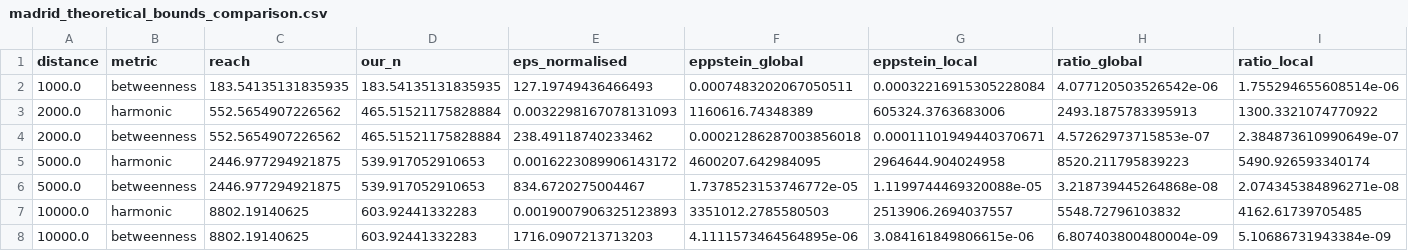
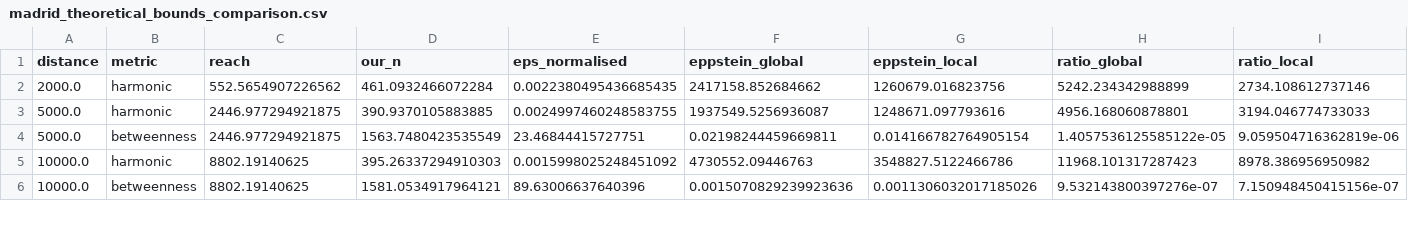
Before and after one commit to benchmark-urbanism/cityseer-api, a CSV file: analysis/sampling/output/madrid_theoretical_bounds_comparison.csv, drawn as a sheet; only a part is shown; the diff covers the shown part only.

```diff
--- a/analysis/sampling/output/madrid_theoretical_bounds_comparison.csv
+++ b/analysis/sampling/output/madrid_theoretical_bounds_comparison.csv
@@ -1,8 +1,6 @@
 distance,metric,reach,our_n,eps_normalised,eppstein_global,eppstein_local,ratio_global,ratio_local
-1000.0,betweenness,183.54135131835935,183.54135131835935,127.19749436466493,0.0007483202067050511,0.00032216915305228084,4.077120503526542e-06,1.755294655608514e-06
-2000.0,harmonic,552.5654907226562,465.51521175828884,0.0032298167078131093,1160616.74348389,605324.3763683006,2493.1875783395913,1300.3321074770922
-2000.0,betweenness,552.5654907226562,465.51521175828884,238.49118740233462,0.00021286287003856018,0.00011101949440370671,4.57262973715853e-07,2.384873610990649e-07
-5000.0,harmonic,2446.977294921875,539.917052910653,0.0016223089906143172,4600207.642984095,2964644.904024958,8520.211795839223,5490.926593340174
-5000.0,betweenness,2446.977294921875,539.917052910653,834.6720275004467,1.7378523153746772e-05,1.1199744469320088e-05,3.218739445264868e-08,2.074345384896271e-08
-10000.0,harmonic,8802.19140625,603.92441332283,0.0019007906325123893,3351012.2785580503,2513906.2694037557,5548.72796103832,4162.61739705485
-10000.0,betweenness,8802.19140625,603.92441332283,1716.0907213713203,4.1111573464564895e-06,3.084161849806615e-06,6.807403800480004e-09,5.10686731943384e-09
+2000.0,harmonic,552.5654907226562,461.0932466072284,0.0022380495436685435,2417158.852684662,1260679.016823756,5242.234342988899,2734.108612737146
+5000.0,harmonic,2446.977294921875,390.9370105883885,0.0024997460248583755,1937549.5256936087,1248671.097793616,4956.168060878801,3194.046774733033
+5000.0,betweenness,2446.977294921875,1563.7480423535549,23.46844415727751,0.02198244459669811,0.014166782764905154,1.4057536125585122e-05,9.059504716362819e-06
+10000.0,harmonic,8802.19140625,395.26337294910303,0.0015998025248451092,4730552.09446763,3548827.5122466786,11968.101317287423,8978.386956950982
+10000.0,betweenness,8802.19140625,1581.0534917964121,89.63006637640396,0.0015070829239923636,0.0011306032017185026,9.532143800397276e-07,7.150948450415156e-07
```
Also changed, not shown: 12 edited cells elsewhere in this file, analysis/sampling/output/gla_ew_analysis.csv, analysis/sampling/output/gla_validation.csv, 32 other files.
